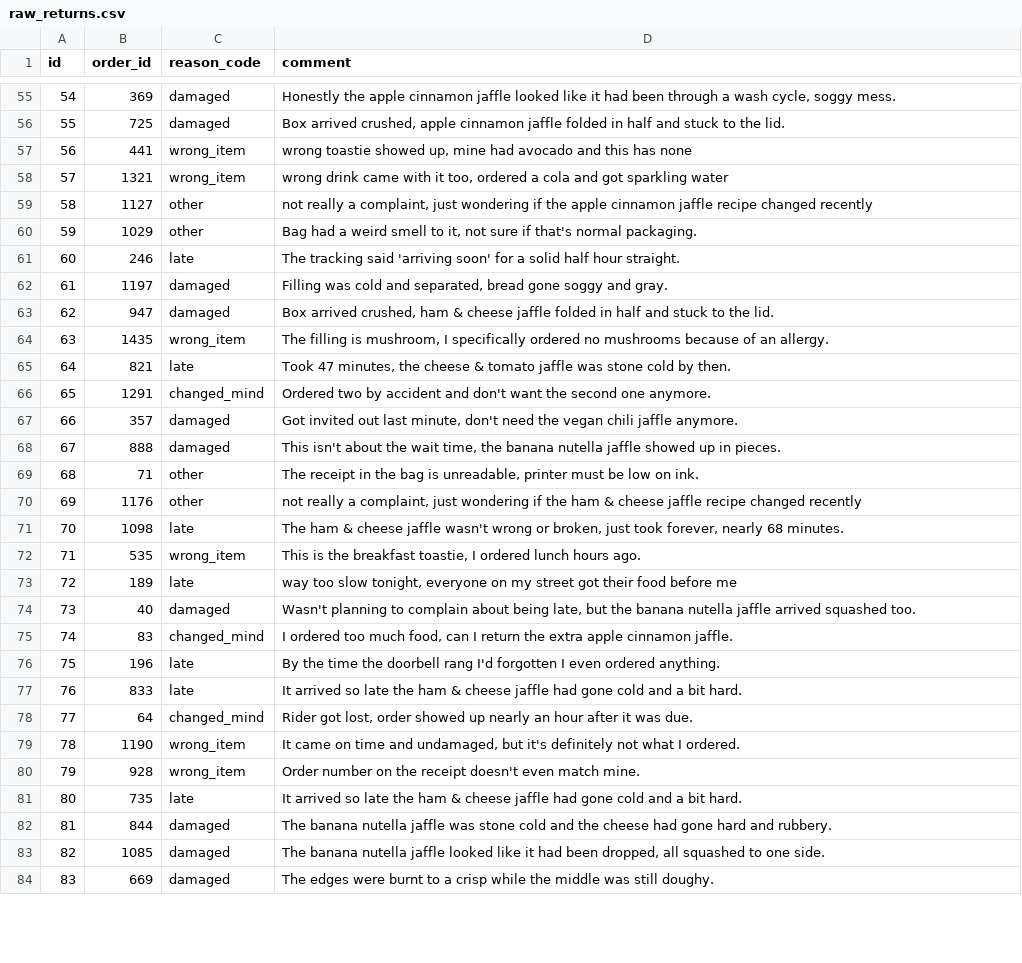
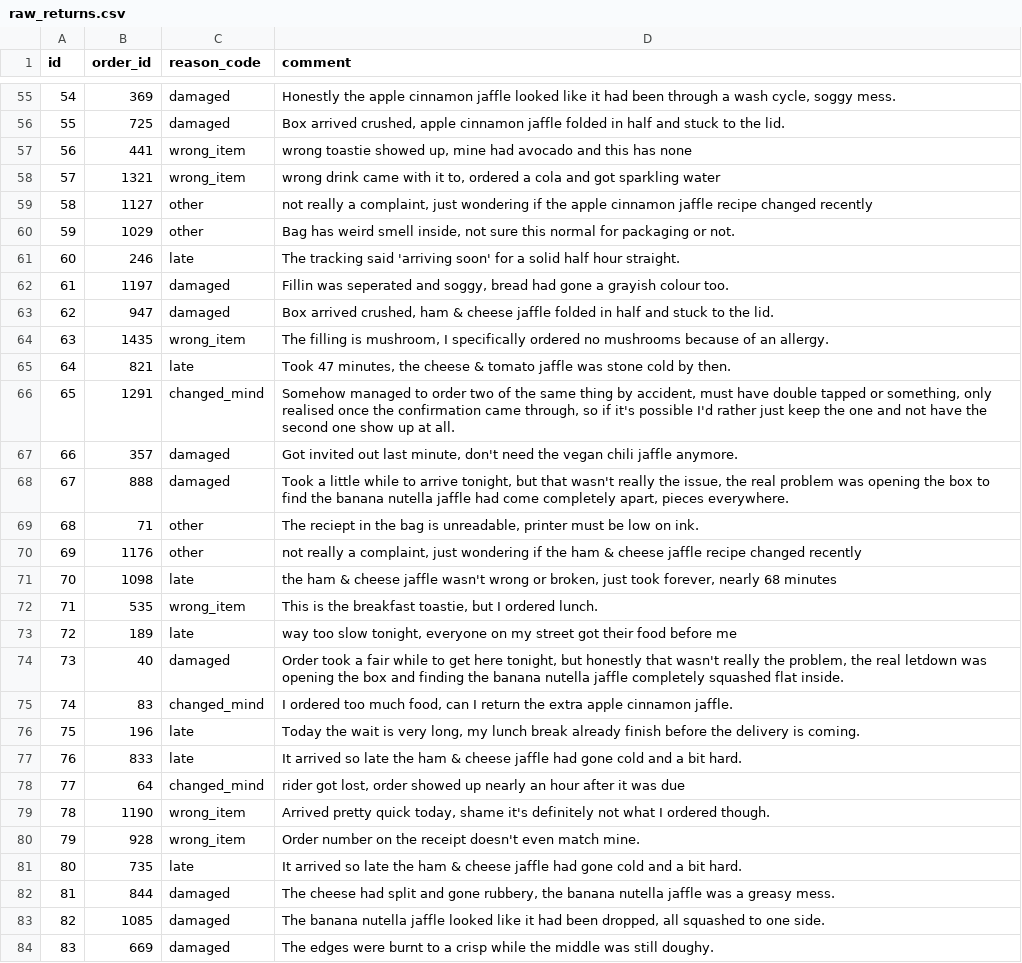
Before and after one commit to DataGobes/jev-demos, a CSV file: jaffle_shop/seeds/raw_returns.csv, drawn as a sheet; only a part is shown, gaps mark what is left out; the diff covers the shown part only.

```diff
--- a/jaffle_shop/seeds/raw_returns.csv
+++ b/jaffle_shop/seeds/raw_returns.csv
@@ -57,7 +57,7 @@ id,order_id,reason_code,comment
 56,441,wrong_item,"wrong toastie showed up, mine had avocado and this has none"
-57,1321,wrong_item,"wrong drink came with it too, ordered a cola and got sparkling water"
+57,1321,wrong_item,"wrong drink came with it to, ordered a cola and got sparkling water"
 58,1127,other,"not really a complaint, just wondering if the apple cinnamon jaffle recipe changed recently"
-59,1029,other,"Bag had a weird smell to it, not sure if that's normal packaging."
+59,1029,other,"Bag has weird smell inside, not sure this normal for packaging or not."
 60,246,late,The tracking said 'arriving soon' for a solid half hour straight.
-61,1197,damaged,"Filling was cold and separated, bread gone soggy and gray."
+61,1197,damaged,"Fillin was seperated and soggy, bread had gone a grayish colour too."
 62,947,damaged,"Box arrived crushed, ham & cheese jaffle folded in half and stuck to the lid."
@@ -65,19 +65,19 @@ id,order_id,reason_code,comment
 64,821,late,"Took 47 minutes, the cheese & tomato jaffle was stone cold by then."
-65,1291,changed_mind,Ordered two by accident and don't want the second one anymore.
+65,1291,changed_mind,"Somehow managed to order two of the same thing by accident, must have double tapped or something, only realised once the confirmation came through, so if it's possible I'd rather just keep the one and not have the second one show up at all."
 66,357,damaged,"Got invited out last minute, don't need the vegan chili jaffle anymore."
-67,888,damaged,"This isn't about the wait time, the banana nutella jaffle showed up in pieces."
-68,71,other,"The receipt in the bag is unreadable, printer must be low on ink."
+67,888,damaged,"Took a little while to arrive tonight, but that wasn't really the issue, the real problem was opening the box to find the banana nutella jaffle had come completely apart, pieces everywhere."
+68,71,other,"The reciept in the bag is unreadable, printer must be low on ink."
 69,1176,other,"not really a complaint, just wondering if the ham & cheese jaffle recipe changed recently"
-70,1098,late,"The ham & cheese jaffle wasn't wrong or broken, just took forever, nearly 68 minutes."
-71,535,wrong_item,"This is the breakfast toastie, I ordered lunch hours ago."
+70,1098,late,"the ham & cheese jaffle wasn't wrong or broken, just took forever, nearly 68 minutes"
+71,535,wrong_item,"This is the breakfast toastie, but I ordered lunch."
 72,189,late,"way too slow tonight, everyone on my street got their food before me"
-73,40,damaged,"Wasn't planning to complain about being late, but the banana nutella jaffle arrived squashed too."
+73,40,damaged,"Order took a fair while to get here tonight, but honestly that wasn't really the problem, the real letdown was opening the box and finding the banana nutella jaffle completely squashed flat inside."
 74,83,changed_mind,"I ordered too much food, can I return the extra apple cinnamon jaffle."
-75,196,late,By the time the doorbell rang I'd forgotten I even ordered anything.
+75,196,late,"Today the wait is very long, my lunch break already finish before the delivery is coming."
 76,833,late,It arrived so late the ham & cheese jaffle had gone cold and a bit hard.
-77,64,changed_mind,"Rider got lost, order showed up nearly an hour after it was due."
-78,1190,wrong_item,"It came on time and undamaged, but it's definitely not what I ordered."
+77,64,changed_mind,"rider got lost, order showed up nearly an hour after it was due"
+78,1190,wrong_item,"Arrived pretty quick today, shame it's definitely not what I ordered though."
 79,928,wrong_item,Order number on the receipt doesn't even match mine.
 80,735,late,It arrived so late the ham & cheese jaffle had gone cold and a bit hard.
-81,844,damaged,The banana nutella jaffle was stone cold and the cheese had gone hard and rubbery.
+81,844,damaged,"The cheese had split and gone rubbery, the banana nutella jaffle was a greasy mess."
 82,1085,damaged,"The banana nutella jaffle looked like it had been dropped, all squashed to one side."
```
Also changed, not shown: 47 edited cells elsewhere in this file, jaffle_shop/seeds/raw_customers.csv.
